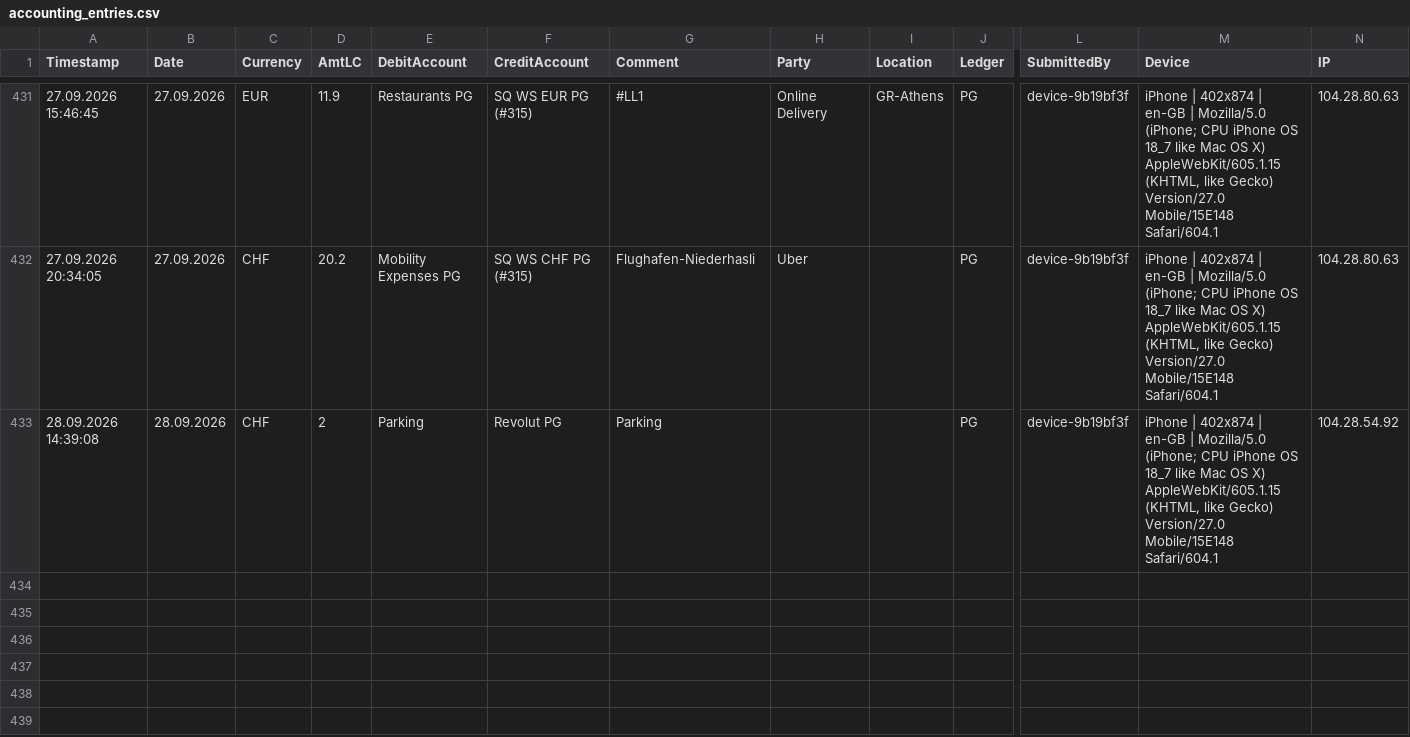
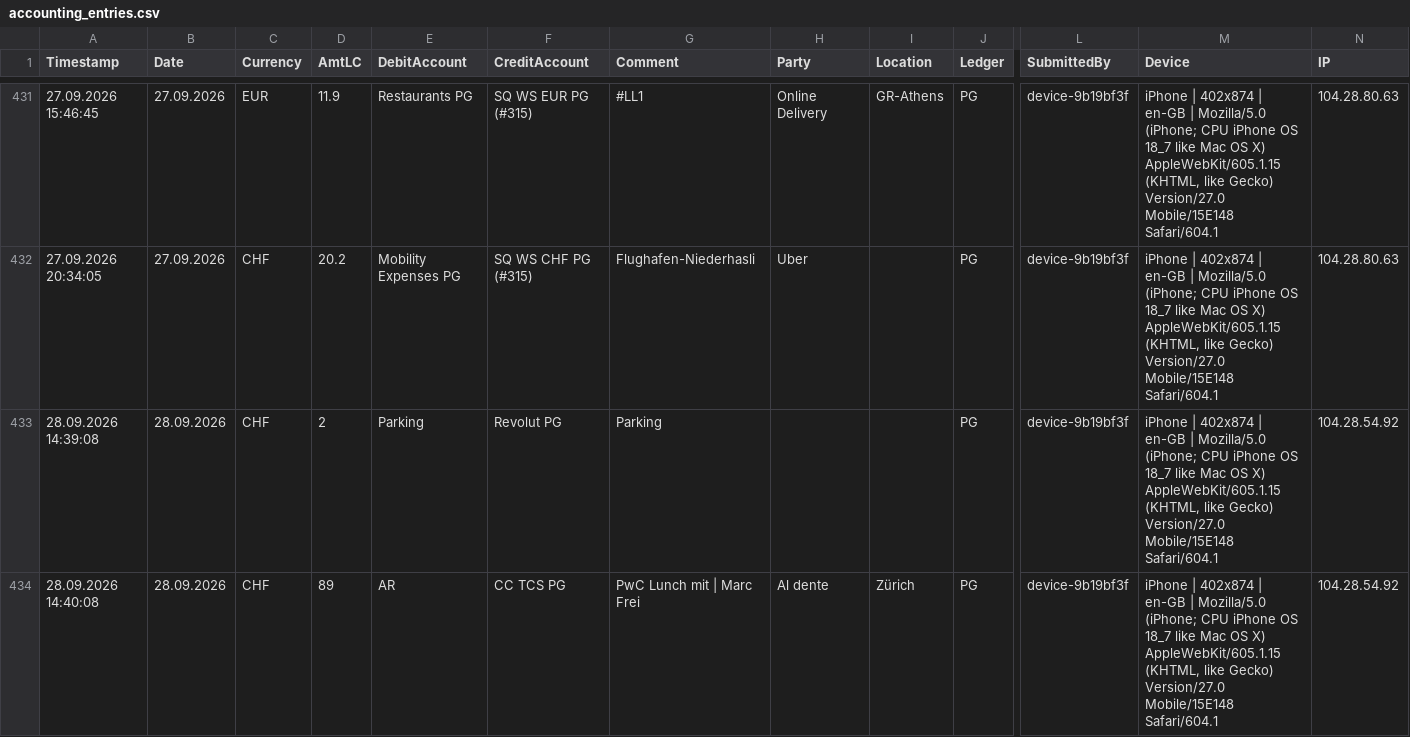
Before and after one commit to Munotstadt/accountingdatacollector, a CSV file: accounting_entries.csv, drawn as a sheet; only a part is shown, gaps mark what is left out; rows hold the shown columns only; the diff names each change by its address in the sheet, - before the commit and + after, or states it on an @@ line.

Commit message:
Add ledger entry 28.09.2026 · Al dente · CHF 89

```diff
--- a/accounting_entries.csv
+++ b/accounting_entries.csv
+row 434: 28.09.2026 14:40:08 | 28.09.2026 | CHF | 89 | AR | CC TCS PG | PwC Lunch mit | Marc Frei | Al dente | Zürich | PG | device-9b19bf3f | iPhone | 402x874 | en-GB | Mozilla/5.0 (iPhone; CPU iPhone OS 18_7 like Mac OS X) AppleWebKit/605.1.15 (KHTML, like Gecko) Version/27.0 Mobile/15E148 Safari/604.1 | 104.28.54.92
```
